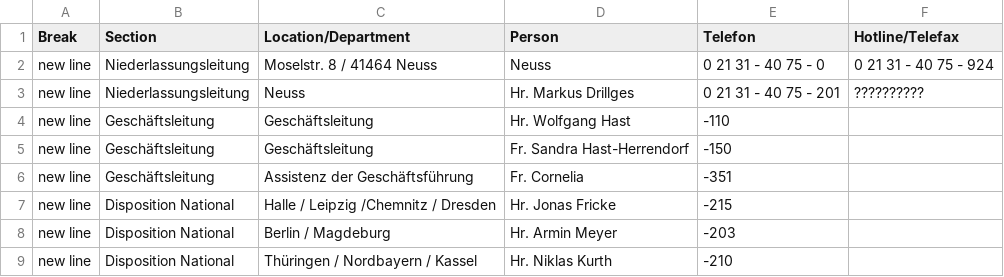
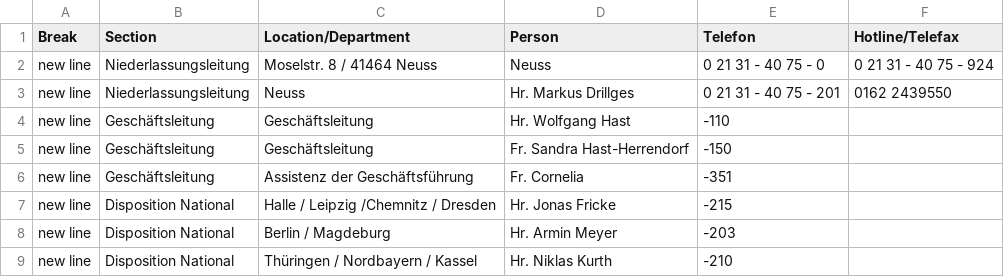
Before and after one commit to chavdarovae/new-website, a CSV file: assets/files/locations/Personal.xlsx - Neuss.csv, drawn as a sheet; only a part is shown.

```diff
--- a/assets/files/locations/Personal.xlsx - Neuss.csv
+++ b/assets/files/locations/Personal.xlsx - Neuss.csv
@@ -2,3 +2,3 @@ Break,Section,Location/Department,Person,Telefon,Hotline/Telefax
 new line,Niederlassungsleitung,Moselstr. 8 / 41464 Neuss,Neuss,0 21 31 - 40 75 - 0,0 21 31 - 40 75 - 924
-new line,Niederlassungsleitung,Neuss,Hr. Markus Drillges,0 21 31 - 40 75 - 201,??????????
+new line,Niederlassungsleitung,Neuss,Hr. Markus Drillges,0 21 31 - 40 75 - 201,0162 2439550
 new line,Geschäftsleitung,Geschäftsleitung,Hr. Wolfgang Hast,-110,
```
Also changed, not shown: 6 other files.
